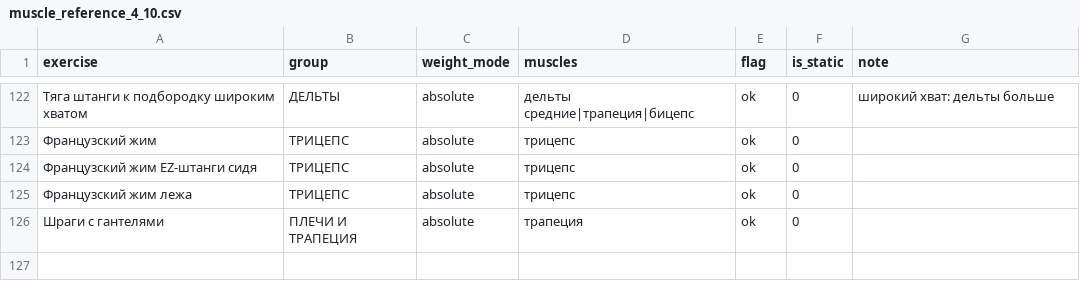
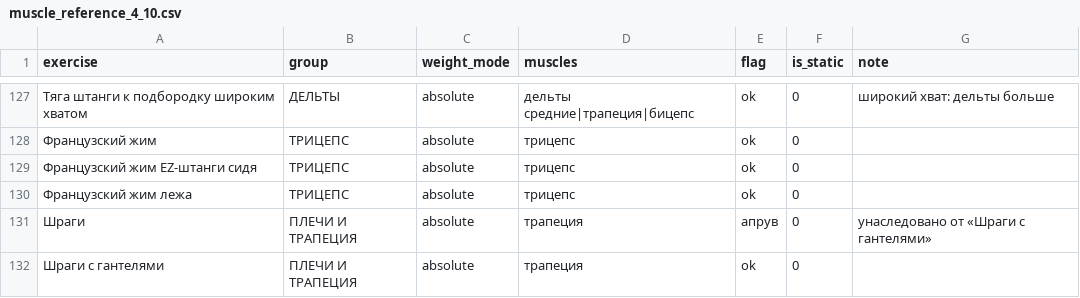
Before and after one commit to AlexxRus/koilog, a CSV file: docs/muscle_reference_4_10.csv, drawn as a sheet; only a part is shown, gaps mark what is left out; the diff covers the shown part only.

Commit message:
docs: 4.10 - справочник расширен до 131, draft-файлы удалены
- CSV: +6 строк наследования имён 4.9 (апрув, провенанс в note):
  Подтягивания, Шраги, Сгибания на бицепс, Подъёмы рук в стороны,
  Обратные разведения одной рукой, Тяга гантели в наклоне одной рукой;
  group/weight_mode - из taxonomy (у Подтягиваний total_bodyweight)
- спека: статус/база (HEAD 821de68, 131), итог 131/13/2, обновлены шесть
  значений покрытия (бицепс 38, широчайшие 24, дельты задние 23,
  ромбовидные 17, дельты средние 15, трапеция 6), добавлен раздел
  «Строки наследования 4.9», переписана строка про записи вне словаря
- draft-файлы удалены: байтовые дубли финального CSV и спеки
- кода нет

```diff
--- a/docs/muscle_reference_4_10.csv
+++ b/docs/muscle_reference_4_10.csv
@@ -125,2 +130,3 @@ exercise;group;weight_mode;muscles;flag;is_static;note
 Французский жим лежа;ТРИЦЕПС;absolute;трицепс;ok;0;
+Шраги;ПЛЕЧИ И ТРАПЕЦИЯ;absolute;трапеция;апрув;0;унаследовано от «Шраги с гантелями»
 Шраги с гантелями;ПЛЕЧИ И ТРАПЕЦИЯ;absolute;трапеция;ok;0;
```
Also changed, not shown: 5 added rows elsewhere in this file, 3 other files.
